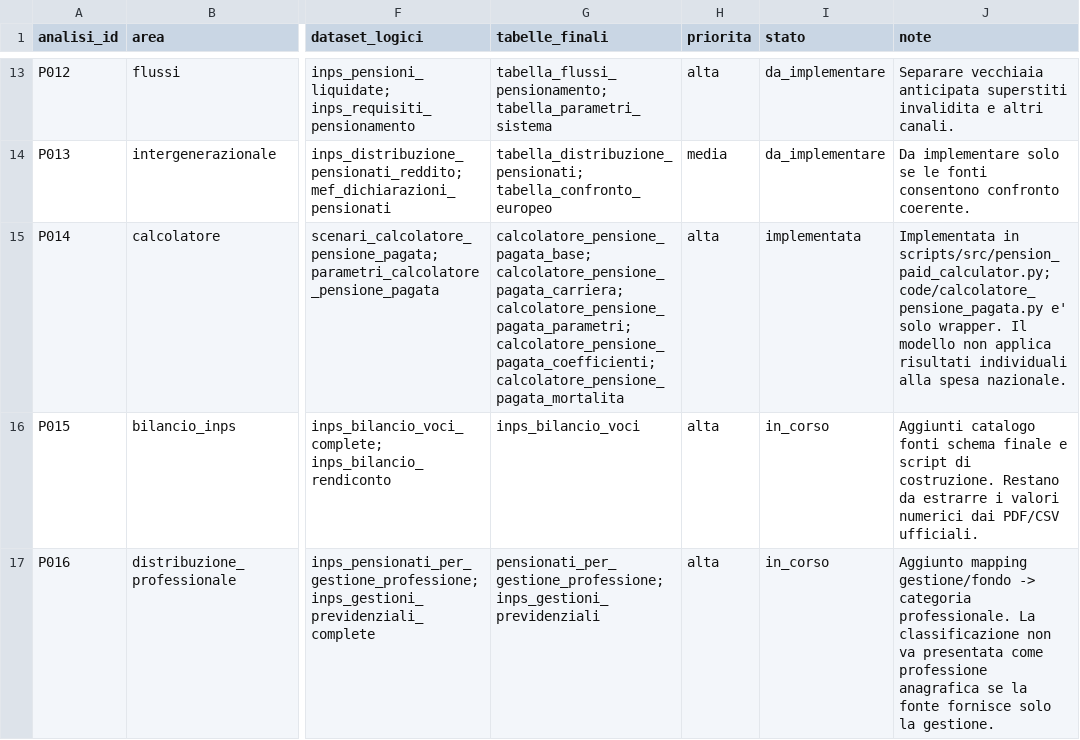
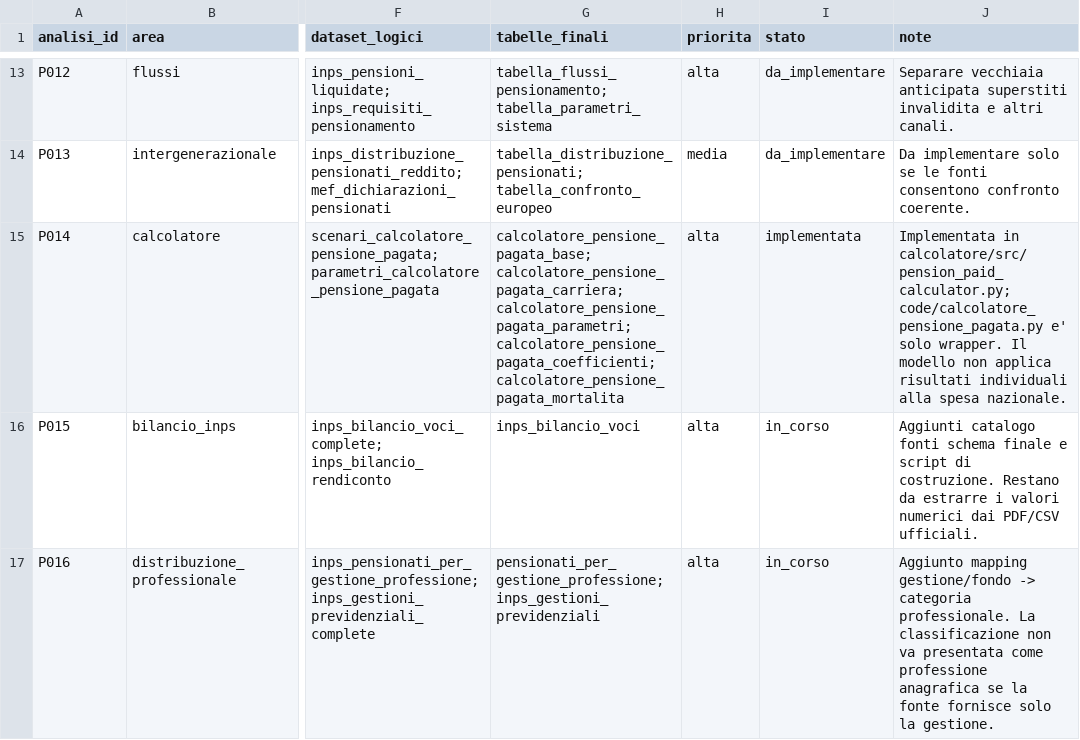
Before and after one commit to NazarenoLecis/pensioni_italia, a CSV file: metadata/analisi_da_implementare.csv, drawn as a sheet; only a part is shown, gaps mark what is left out; the diff names each change by its address in the sheet, - before the commit and + after, or states it on an @@ line.

```diff
--- a/metadata/analisi_da_implementare.csv
+++ b/metadata/analisi_da_implementare.csv
-J15 (note): Implementata in scripts/src/pension_paid_calculator.py; code/calcolatore_pensione_pagata.py e'…
+J15 (note): Implementata in calcolatore/src/pension_paid_calculator.py; code/calcolatore_pensione_pagata.py e'…
```
Also changed, not shown: metadata/output_analitici.csv, metadata/registro_fonti.csv, 12 other files.
